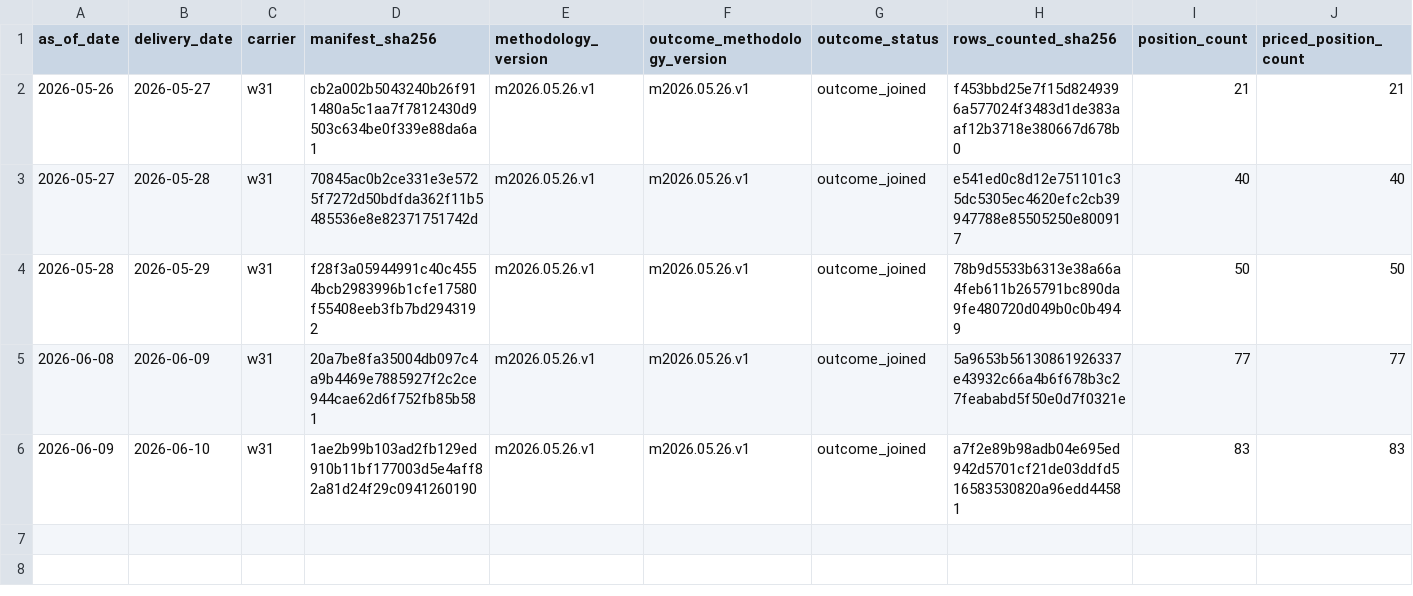
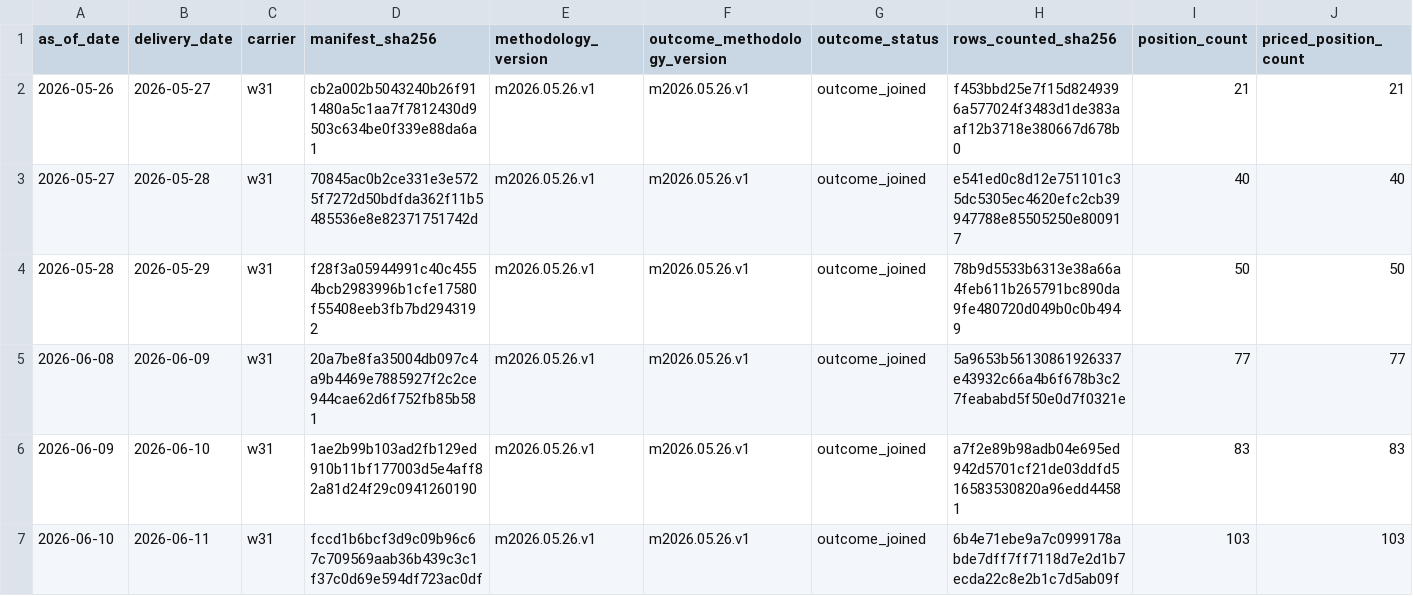
Before and after one commit to jameskim247/ercot-ptp-track-record, a CSV file: reports/audits/daily_outcome_summaries.csv, drawn as a sheet; only a part is shown; rows hold the shown columns only; the diff names each change by its address in the sheet, - before the commit and + after, or states it on an @@ line.

Commit message:
track-record: outcome backlog 2026-06-14 w31

```diff
--- a/reports/audits/daily_outcome_summaries.csv
+++ b/reports/audits/daily_outcome_summaries.csv
+row 7: 2026-06-10 | 2026-06-11 | w31 | fccd1b6bcf3d9c09b96c67c709569aab36b439c3c1f37c0d69e594df723ac0df | m2026.05.26.v1 | m2026.05.26.v1 | outcome_joined | 6b4e71ebe9a7c0999178abde7dff7ff7118d7e2d1b7ecda22c8e2b1c7d5ab09f | 103 | 103
```
Also changed, not shown: 1 other file.
